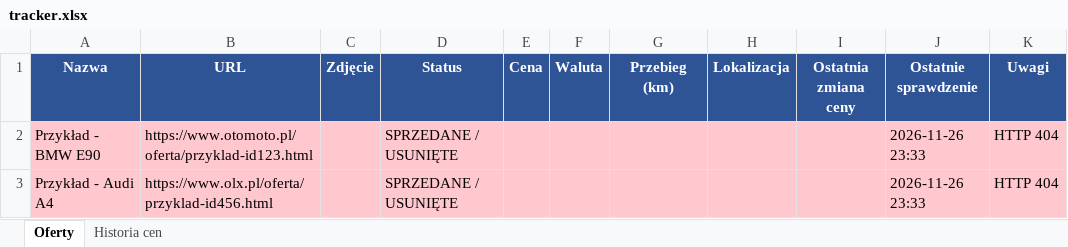
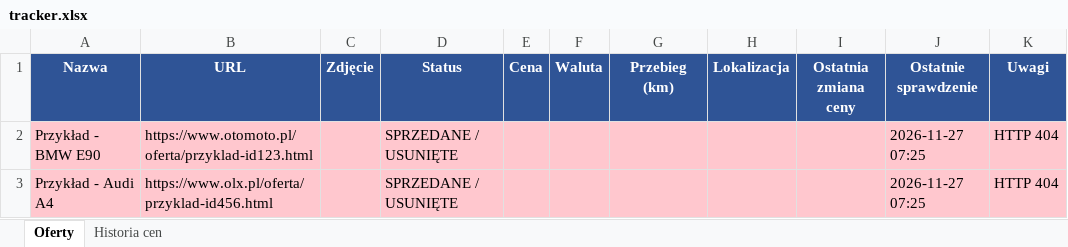
Before and after one commit to ziom124/carmonitor, an Excel workbook: tracker.xlsx, sheet Oferty, drawn as a sheet; values as stored, in another font and other column widths than the file's, no borders; the diff names each change by its address in the sheet, - before the commit and + after, or states it on an @@ line.

```diff
--- a/tracker.xlsx (sheet Oferty)
+++ b/tracker.xlsx (sheet Oferty)
-J2:J3 (Ostatnie sprawdzenie): 2026-11-26 23:33
+J2:J3 (Ostatnie sprawdzenie): 2026-11-27 07:25
```
Also changed, not shown: 2 other files.
